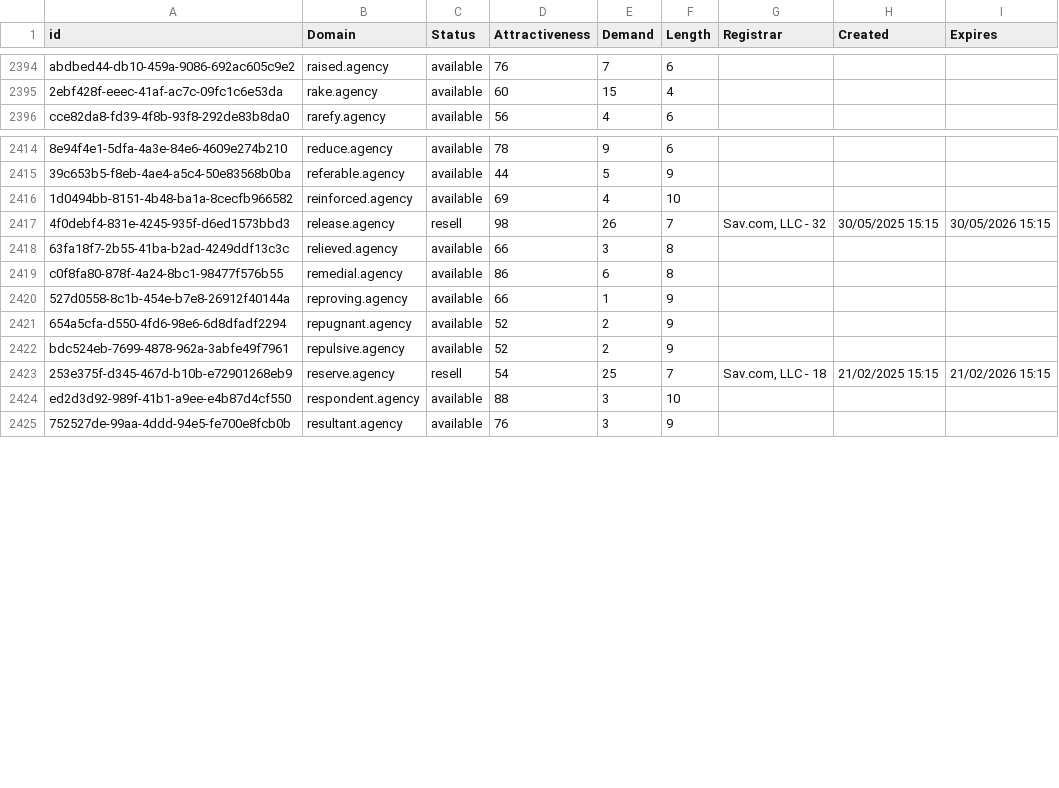
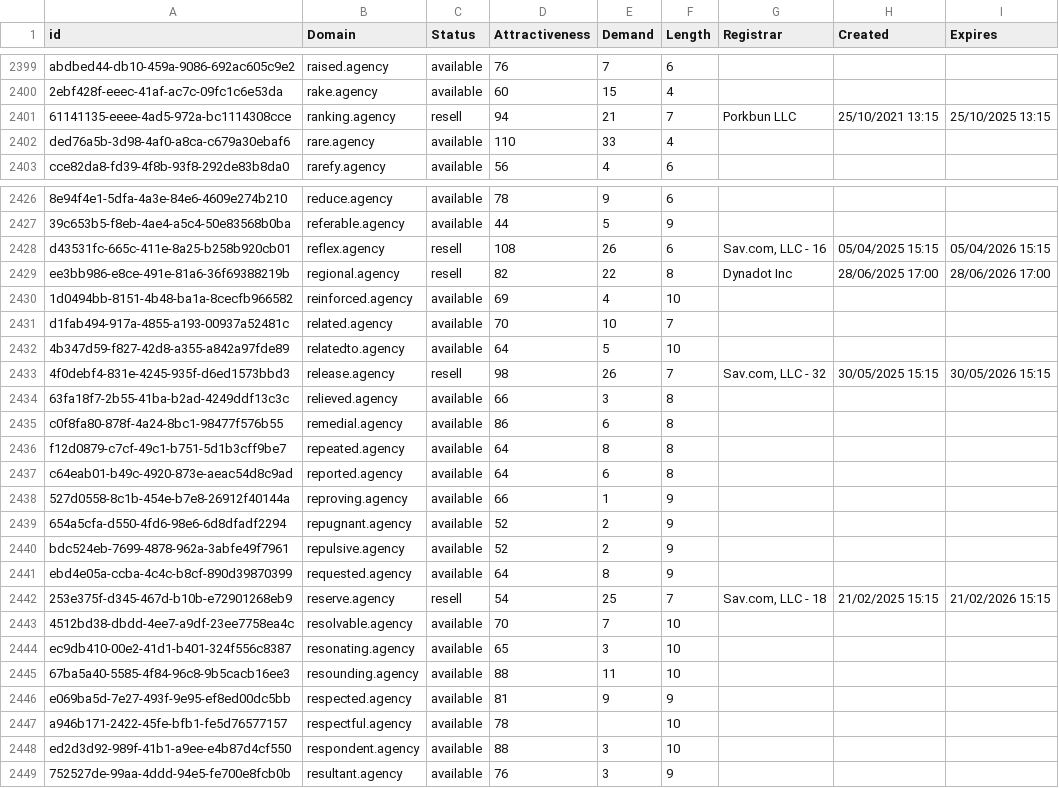
Before and after one commit to UniqueDomains/agency-oneword-domains, a CSV file: agency.csv, drawn as a sheet; only a part is shown, gaps mark what is left out; the diff covers the shown part only; the diff names each change by its address in the sheet, - before the commit and + after, or states it on an @@ line.

Commit message:
Domains update

```diff
--- a/agency.csv
+++ b/agency.csv
+row 2401: 61141135-eeee-4ad5-972a-bc1114308cce | ranking.agency | resell | 94 | 21 | 7 | Porkbun LLC | 25/10/2021 13:15 | 25/10/2025 13:15
+row 2402: ded76a5b-3d98-4af0-a8ca-c679a30ebaf6 | rare.agency | available | 110 | 33 | 4
+row 2428: d43531fc-665c-411e-8a25-b258b920cb01 | reflex.agency | resell | 108 | 26 | 6 | Sav.com, LLC - 16 | 05/04/2025 15:15 | 05/04/2026 15:15
+row 2429: ee3bb986-e8ce-491e-81a6-36f69388219b | regional.agency | resell | 82 | 22 | 8 | Dynadot Inc | 28/06/2025 17:00 | 28/06/2026 17:00
+row 2431: d1fab494-917a-4855-a193-00937a52481c | related.agency | available | 70 | 10 | 7
+row 2432: 4b347d59-f827-42d8-a355-a842a97fde89 | relatedto.agency | available | 64 | 5 | 10
+row 2436: f12d0879-c7cf-49c1-b751-5d1b3cff9be7 | repeated.agency | available | 64 | 8 | 8
+row 2437: c64eab01-b49c-4920-873e-aeac54d8c9ad | reported.agency | available | 64 | 6 | 8
+row 2441: ebd4e05a-ccba-4c4c-b8cf-890d39870399 | requested.agency | available | 64 | 8 | 9
+row 2443: 4512bd38-dbdd-4ee7-a9df-23ee7758ea4c | resolvable.agency | available | 70 | 7 | 10
+row 2444: ec9db410-00e2-41d1-b401-324f556c8387 | resonating.agency | available | 65 | 3 | 10
+row 2445: 67ba5a40-5585-4f84-96c8-9b5cacb16ee3 | resounding.agency | available | 88 | 11 | 10
+row 2446: e069ba5d-7e27-493f-9e95-ef8ed00dc5bb | respected.agency | available | 81 | 9 | 9
+row 2447: a946b171-2422-45fe-bfb1-fe5d76577157 | respectful.agency | available | 78 |  | 10
```
Also changed, not shown: 14 added rows and 1 edited cell elsewhere in this file, 2 other files.
